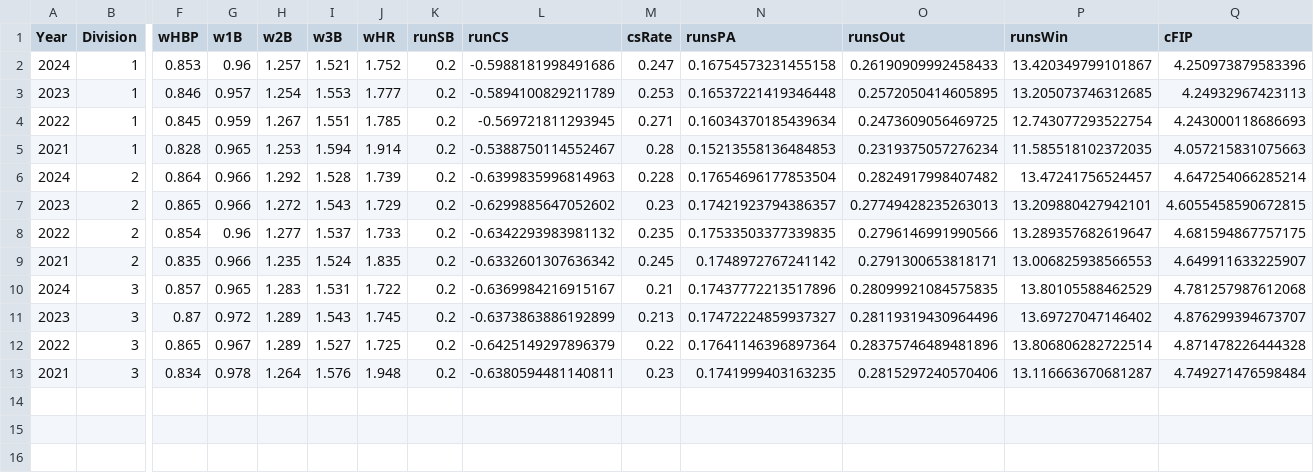
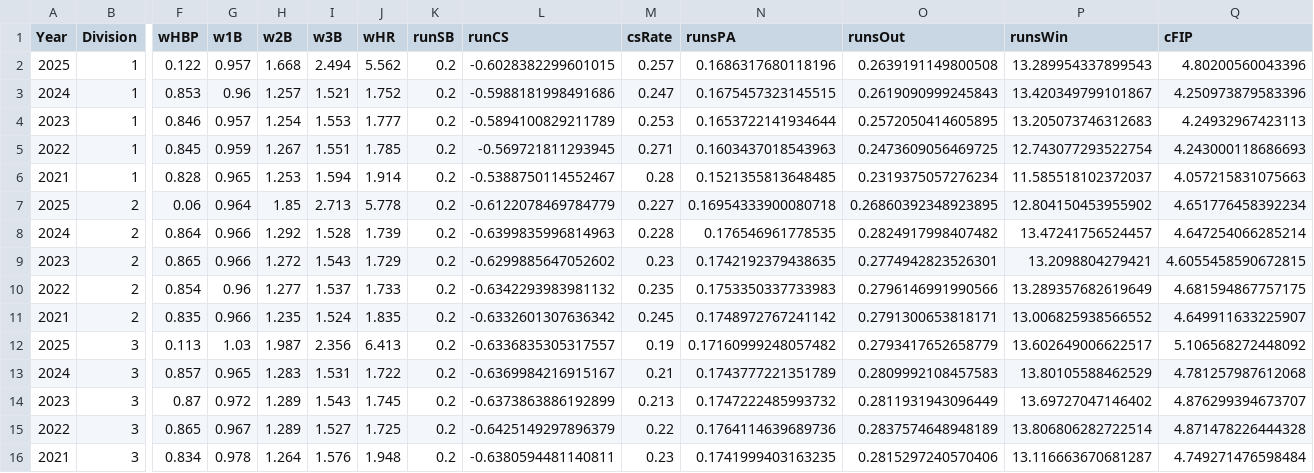
Before and after one commit to jack-kelly-12/d3_pipeline, a CSV file: data/guts/guts_constants.csv, drawn as a sheet; only a part is shown, gaps mark what is left out; addresses are those after the commit; rows hold the shown columns only; the diff names each change by its address in the sheet, - before the commit and + after, or states it on an @@ line.

```diff
--- a/data/guts/guts_constants.csv
+++ b/data/guts/guts_constants.csv
+row 2: 2025 | 1 | 0.122 | 0.957 | 1.668 | 2.494 | 5.562 | 0.2 | -0.6028382299601015 | 0.257 | 0.1686317680118196 | 0.2639191149800508 | 13.289954337899543 | 4.80200560043396
-N3 (runsPA): 0.16754573231455158
+N3 (runsPA): 0.1675457323145515
-O3 (runsOut): 0.26190909992458433
+O3 (runsOut): 0.2619090999245843
-N4 (runsPA): 0.16537221419346448
+N4 (runsPA): 0.1653722141934644
-P4 (runsWin): 13.205073746312685
+P4 (runsWin): 13.205073746312683
-N5 (runsPA): 0.16034370185439634
+N5 (runsPA): 0.1603437018543963
-N6 (runsPA): 0.15213558136484853
+N6 (runsPA): 0.1521355813648485
-P6 (runsWin): 11.585518102372035
+P6 (runsWin): 11.585518102372037
+row 7: 2025 | 2 | 0.06 | 0.964 | 1.85 | 2.713 | 5.778 | 0.2 | -0.6122078469784779 | 0.227 | 0.16954333900080718 | 0.26860392348923895 | 12.804150453955902 | 4.651776458392234
-N8 (runsPA): 0.17654696177853504
+N8 (runsPA): 0.176546961778535
-N9 (runsPA): 0.17421923794386357
+N9 (runsPA): 0.1742192379438635
-O9 (runsOut): 0.27749428235263013
+O9 (runsOut): 0.2774942823526301
-P9 (runsWin): 13.209880427942101
+P9 (runsWin): 13.2098804279421
-N10 (runsPA): 0.17533503377339835
+N10 (runsPA): 0.1753350337733983
-P10 (runsWin): 13.289357682619647
+P10 (runsWin): 13.289357682619649
-P11 (runsWin): 13.006825938566553
+P11 (runsWin): 13.006825938566552
+row 12: 2025 | 3 | 0.113 | 1.03 | 1.987 | 2.356 | 6.413 | 0.2 | -0.6336835305317557 | 0.19 | 0.17160999248057482 | 0.2793417652658779 | 13.602649006622517 | 5.106568272448092
-N13 (runsPA): 0.17437772213517896
+N13 (runsPA): 0.1743777221351789
-O13 (runsOut): 0.28099921084575835
+O13 (runsOut): 0.2809992108457583
-N14 (runsPA): 0.17472224859937327
+N14 (runsPA): 0.1747222485993732
-O14 (runsOut): 0.28119319430964496
+O14 (runsOut): 0.2811931943096449
-N15 (runsPA): 0.17641146396897364
+N15 (runsPA): 0.1764114639689736
-O15 (runsOut): 0.28375746489481896
+O15 (runsOut): 0.2837574648948189
```
Also changed, not shown: 9 other files.
